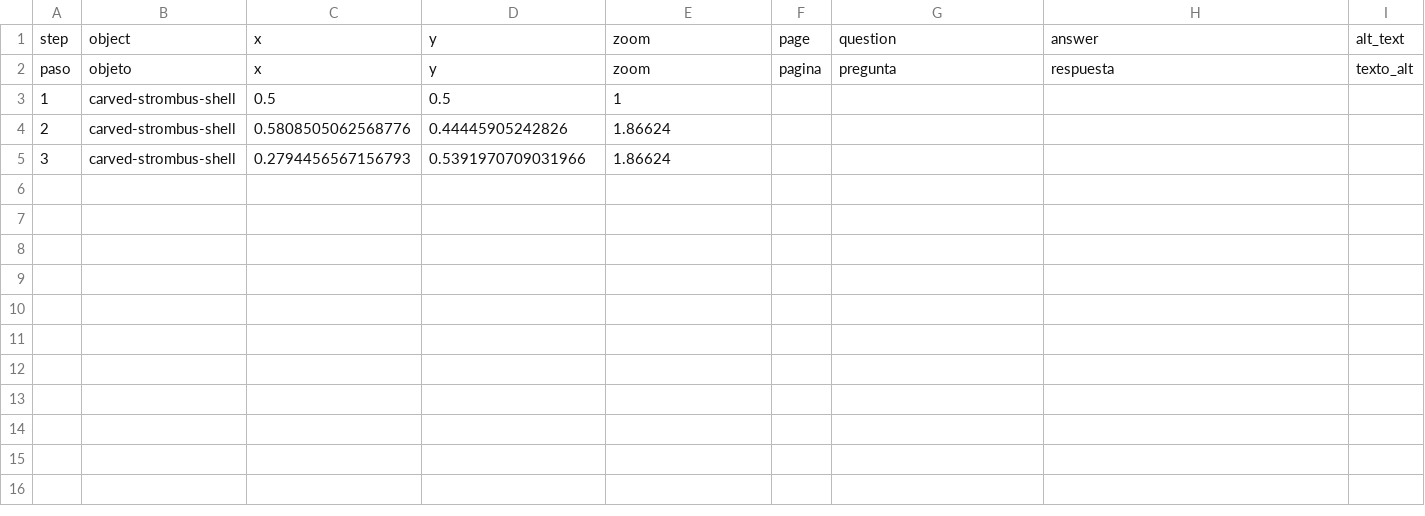
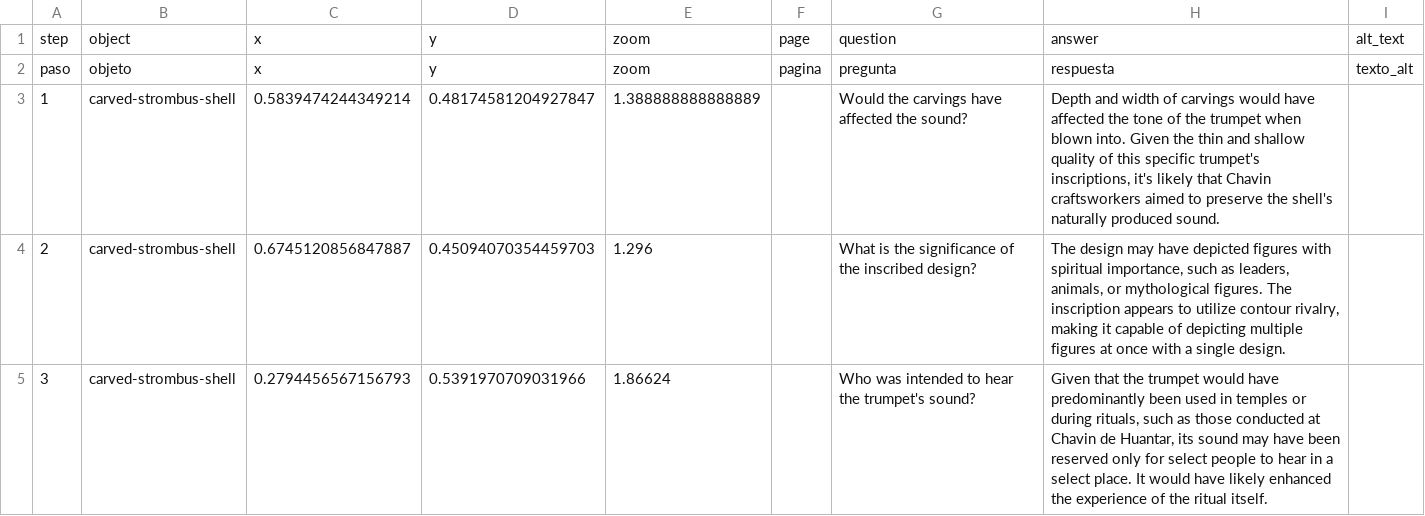
Before and after one commit to j-pelayo/test, a CSV file: telar-content/spreadsheets/shell-trumpets.csv, drawn as a sheet; only a part is shown; the diff names each change by its address in the sheet, - before the commit and + after, or states it on an @@ line.

Commit message:
Publish site
Published via Telar Compositor

```diff
--- a/telar-content/spreadsheets/shell-trumpets.csv
+++ b/telar-content/spreadsheets/shell-trumpets.csv
-C3: 0.5
+C3: 0.5839474244349214
-D3: 0.5
+D3: 0.48174581204927847
-E3: 1
+E3: 1.388888888888889
-G3: (empty)
+G3: Would the carvings have affected the sound?
-H3: (empty)
+H3: Depth and width of carvings would have affected the tone of the trumpet when blown into. Given the thin and shallow quality of this specific trumpet's inscriptions, it's likely that Chavin craftsworkers aimed to preserve the shell's naturally produced sound.
-C4: 0.5808505062568776
+C4: 0.6745120856847887
-D4: 0.44445905242826
+D4: 0.45094070354459703
-E4: 1.86624
+E4: 1.296
-G4: (empty)
+G4: What is the significance of the inscribed design?
-H4: (empty)
+H4: The design may have depicted figures with spiritual importance, such as leaders, animals, or mythological figures. The inscription appears to utilize contour rivalry, making it capable of depicting multiple figures at once with a single design.
-G5: (empty)
+G5: Who was intended to hear the trumpet's sound?
-H5: (empty)
+H5: Given that the trumpet would have predominantly been used in temples or during rituals, such as those conducted at Chavin de Huantar, its sound may have been reserved only for select people to hear in a select place. It would have likely enhanced the experience of the ritual itself.
```
Also changed, not shown: 1 other file.
